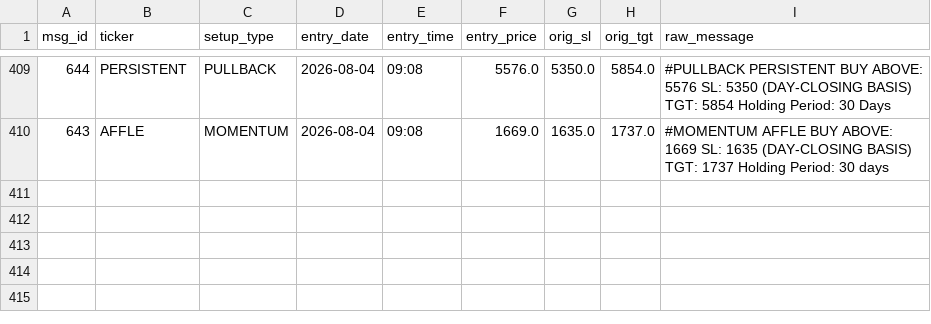
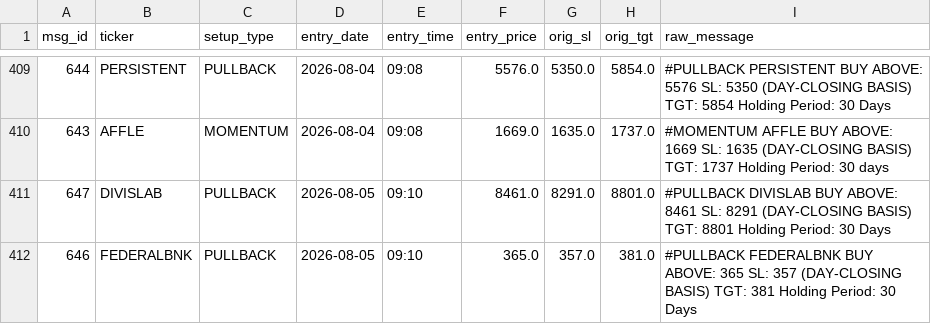
Before and after one commit to shaswatkashyap25-crypto/volstop, a CSV file: tg_trades.csv, drawn as a sheet; only a part is shown, gaps mark what is left out; the diff names each change by its address in the sheet, - before the commit and + after, or states it on an @@ line.

```diff
--- a/tg_trades.csv
+++ b/tg_trades.csv
+row 411: 647 | DIVISLAB | PULLBACK | 2026-08-05 | 09:10 | 8461.0 | 8291.0 | 8801.0 | #PULLBACK DIVISLAB BUY ABOVE: 8461 SL: 8291 (DAY-CLOSING BASIS) TGT: 8801 Holding Period: 30 Days
+row 412: 646 | FEDERALBNK | PULLBACK | 2026-08-05 | 09:10 | 365.0 | 357.0 | 381.0 | #PULLBACK FEDERALBNK BUY ABOVE: 365 SL: 357 (DAY-CLOSING BASIS) TGT: 381 Holding Period: 30 Days
```
Also changed, not shown: 1 other file.
